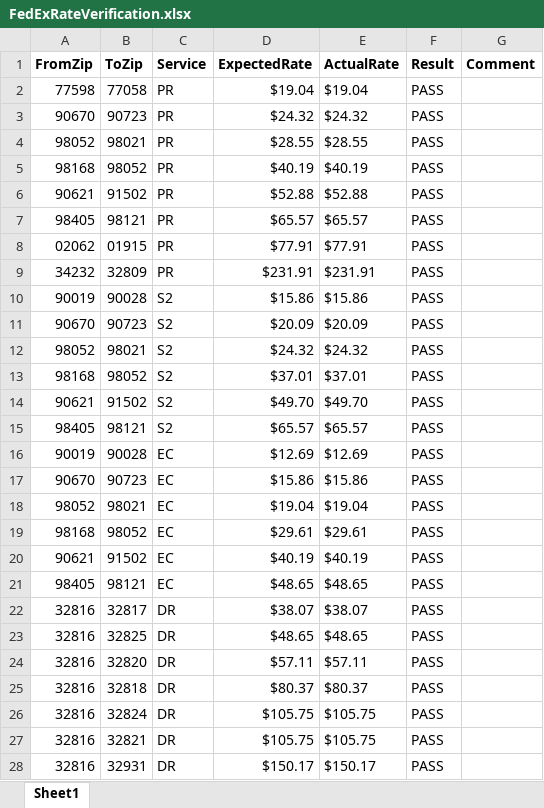
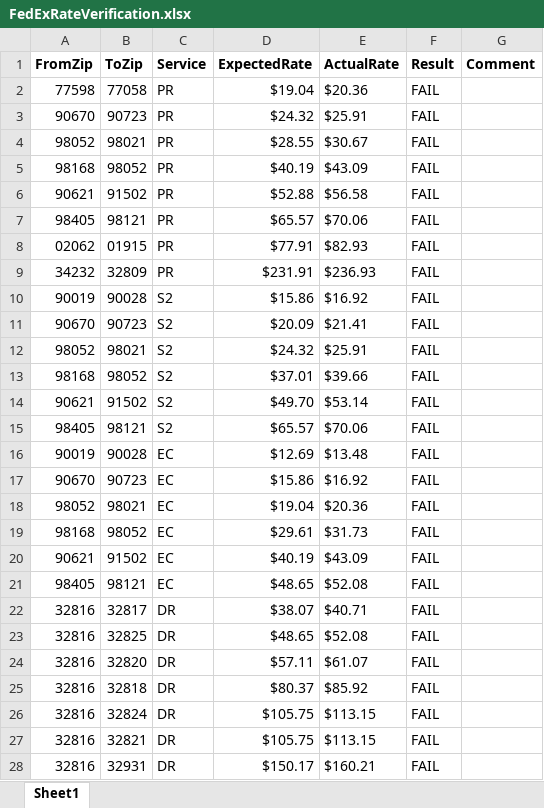
Before and after one commit to RavinaSamyak01/FedExSameDayAppMaven, an Excel workbook: FedExApplicationMaven/src/main/resources/TestFiles/FedExRateVerification.xlsx, sheet Sheet1, drawn as a sheet; only a part is shown; values as stored, in another font and other column widths than the file's, no borders; conditional formats not drawn; the diff covers the shown part only; the diff names each change by its address in the sheet, - before the commit and + after, or states it on an @@ line.

```diff
--- a/FedExApplicationMaven/src/main/resources/TestFiles/FedExRateVerification.xlsx (sheet Sheet1)
+++ b/FedExApplicationMaven/src/main/resources/TestFiles/FedExRateVerification.xlsx (sheet Sheet1)
-E2 (ActualRate): $19.04
+E2 (ActualRate): $20.36
-F2:F28 (Result): PASS
+F2:F28 (Result): FAIL
-E3 (ActualRate): $24.32
+E3 (ActualRate): $25.91
-E4 (ActualRate): $28.55
+E4 (ActualRate): $30.67
-E5 (ActualRate): $40.19
+E5 (ActualRate): $43.09
-E6 (ActualRate): $52.88
+E6 (ActualRate): $56.58
-E7 (ActualRate): $65.57
+E7 (ActualRate): $70.06
-E8 (ActualRate): $77.91
+E8 (ActualRate): $82.93
-E9 (ActualRate): $231.91
+E9 (ActualRate): $236.93
-E10 (ActualRate): $15.86
+E10 (ActualRate): $16.92
-E11 (ActualRate): $20.09
+E11 (ActualRate): $21.41
-E12 (ActualRate): $24.32
+E12 (ActualRate): $25.91
-E13 (ActualRate): $37.01
+E13 (ActualRate): $39.66
-E14 (ActualRate): $49.70
+E14 (ActualRate): $53.14
-E15 (ActualRate): $65.57
+E15 (ActualRate): $70.06
-E16 (ActualRate): $12.69
+E16 (ActualRate): $13.48
-E17 (ActualRate): $15.86
+E17 (ActualRate): $16.92
-E18 (ActualRate): $19.04
+E18 (ActualRate): $20.36
-E19 (ActualRate): $29.61
+E19 (ActualRate): $31.73
-E20 (ActualRate): $40.19
+E20 (ActualRate): $43.09
-E21 (ActualRate): $48.65
+E21 (ActualRate): $52.08
-E22 (ActualRate): $38.07
+E22 (ActualRate): $40.71
-E23 (ActualRate): $48.65
+E23 (ActualRate): $52.08
-E24 (ActualRate): $57.11
+E24 (ActualRate): $61.07
-E25 (ActualRate): $80.37
+E25 (ActualRate): $85.92
-E26:E27 (ActualRate): $105.75
+E26:E27 (ActualRate): $113.15
-E28 (ActualRate): $150.17
+E28 (ActualRate): $160.21
```
Also changed, not shown: 2 edited cells elsewhere in this sheet, FedExApplicationMaven/src/main/resources/TestFiles/CheetahProcessing.xlsx, FedExApplicationMaven/src/main/resources/TestFiles/CrudOperation.xlsx, 18 other files.
